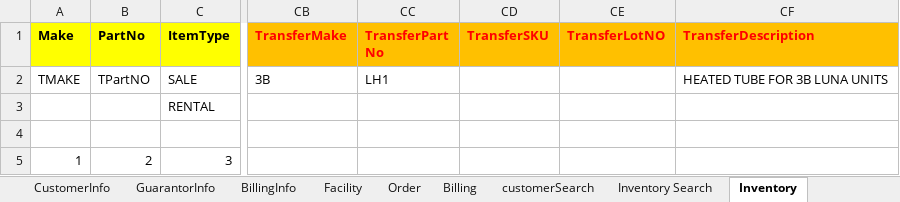
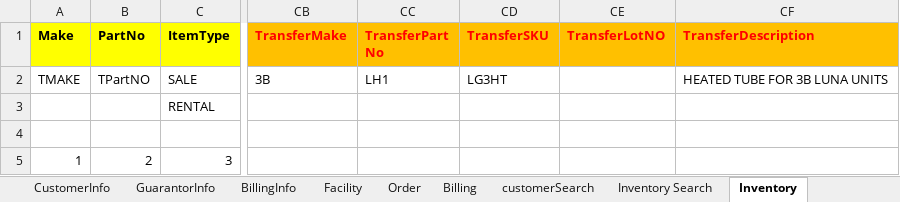
Before and after one commit to Bonafidetest/BonafideAutomation, an Excel workbook: Data Files/configdata.xlsx, sheet Inventory, drawn as a sheet; only a part is shown, gaps mark what is left out; values as stored, in another font and other column widths than the file's, no borders; the diff names each change by its address in the sheet, - before the commit and + after, or states it on an @@ line.

```diff
--- a/Data Files/configdata.xlsx (sheet Inventory)
+++ b/Data Files/configdata.xlsx (sheet Inventory)
-CD2 (TransferSKU): (empty)
+CD2 (TransferSKU): LG3HT
```
Also changed, not shown: 5 other files.
